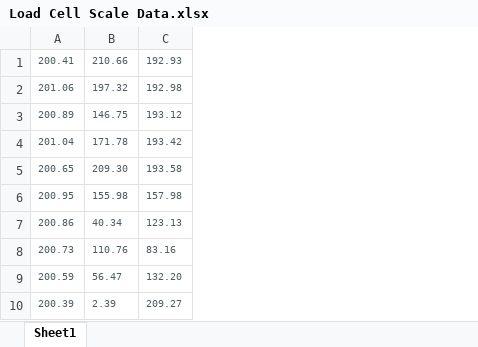
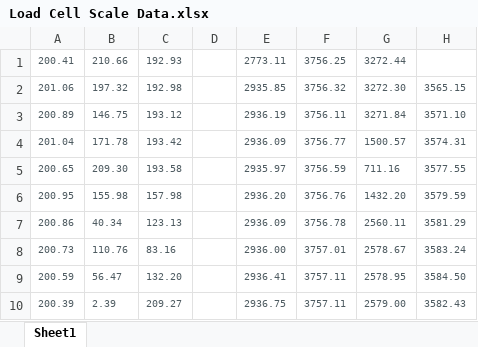
Before and after one commit to Dichochi/Design_Penguin_Monitoring, an Excel workbook: Load Cell Scale Data.xlsx, sheet Sheet1, drawn as a sheet; only a part is shown; values as stored, in another font and other column widths than the file's, no borders; the diff covers the shown part only; the diff names each change by its address in the sheet, - before the commit and + after, or states it on an @@ line.

```diff
--- a/Load Cell Scale Data.xlsx (sheet Sheet1)
+++ b/Load Cell Scale Data.xlsx (sheet Sheet1)
+column D, empty
+column E, rows 1-10: 2773.11 | 2935.85 | 2936.19 | 2936.09 | 2935.97 | 2936.20 | 2936.09 | 2936.00 | 2936.41 | 2936.75
+column F, rows 1-10: 3756.25 | 3756.32 | 3756.11 | 3756.77 | 3756.59 | 3756.76 | 3756.78 | 3757.01 | 3757.11 | 3757.11
+column G, rows 1-10: 3272.44 | 3272.30 | 3271.84 | 1500.57 | 711.16 | 1432.20 | 2560.11 | 2578.67 | 2578.95 | 2579.00
+column H, rows 2-10: 3565.15 | 3571.10 | 3574.31 | 3577.55 | 3579.59 | 3581.29 | 3583.24 | 3584.50 | 3582.43
```
Also changed, not shown: 51 added rows elsewhere in this sheet, 21 other files.
